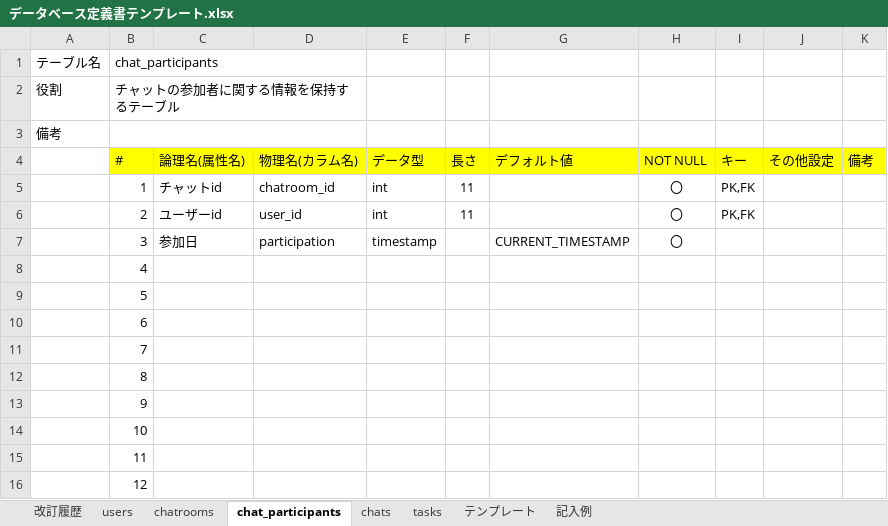
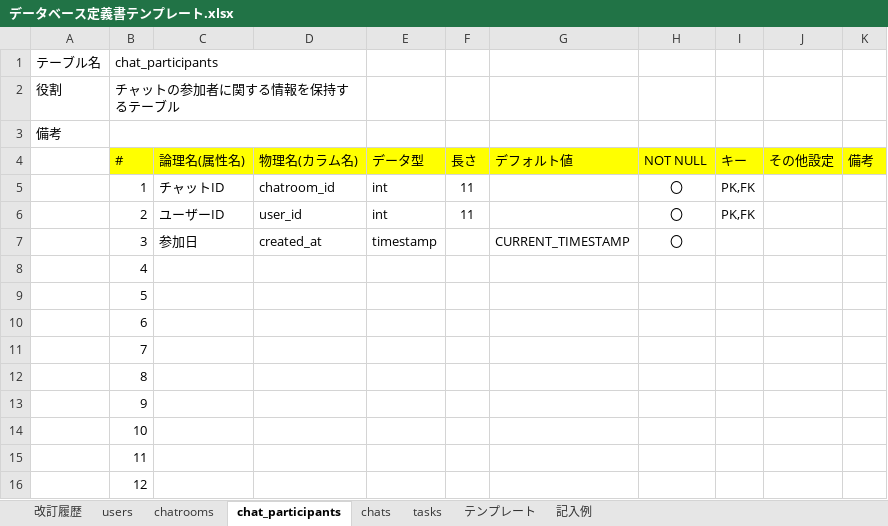
Before and after one commit to terukyou/quelcode-db, an Excel workbook: db/db-challenge2/データベース定義書テンプレート.xlsx, sheet chat_participants, drawn as a sheet; values as stored, in another font and other column widths than the file's, no borders; the diff names each change by its address in the sheet, - before the commit and + after, or states it on an @@ line.

```diff
--- a/db/db-challenge2/データベース定義書テンプレート.xlsx (sheet chat_participants)
+++ b/db/db-challenge2/データベース定義書テンプレート.xlsx (sheet chat_participants)
-C5 (論理名(属性名)): チャットid
+C5 (論理名(属性名)): チャットID
-C6 (論理名(属性名)): ユーザーid
+C6 (論理名(属性名)): ユーザーID
-D7 (物理名(カラム名)): participation
+D7 (物理名(カラム名)): created_at
```
Also changed, not shown: sheet tasks, sheet chats, sheet chatrooms, sheet 改訂履歴, sheet users.
